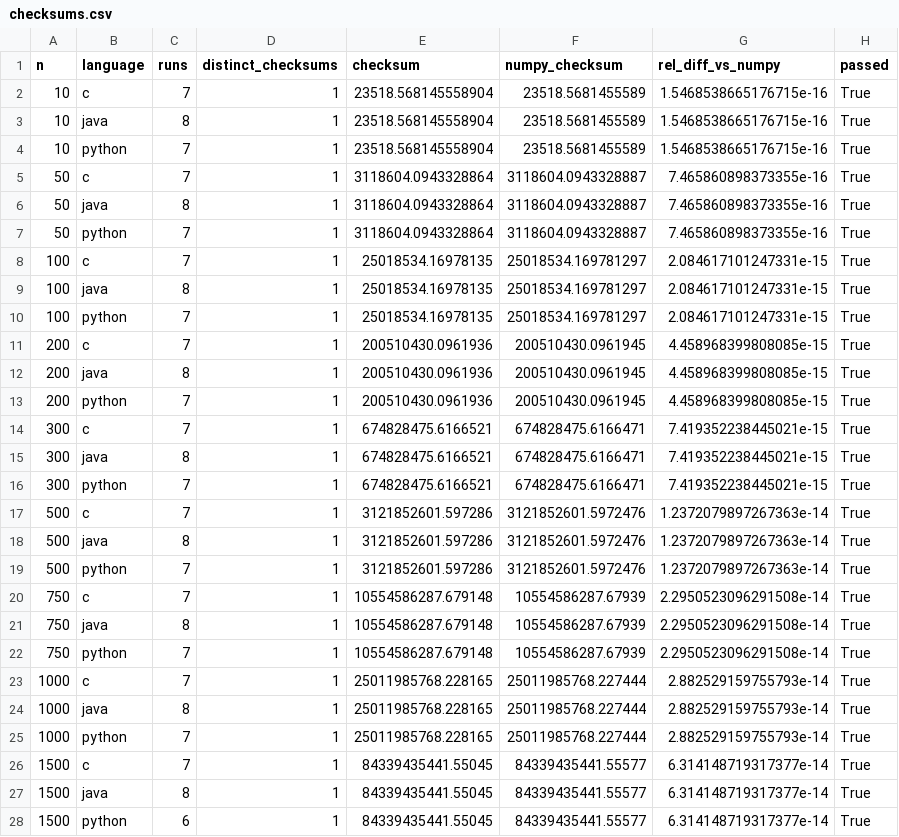
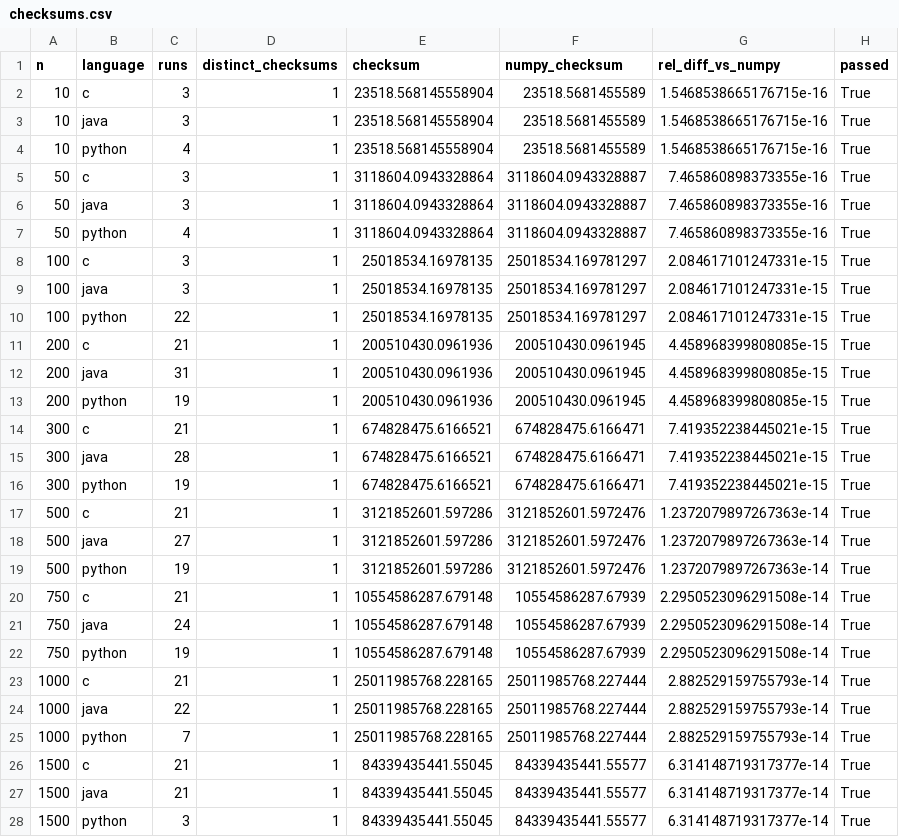
Before and after one commit to Cafabri/Assigment1, a CSV file: results/checksums.csv, drawn as a sheet; only a part is shown; the diff covers the shown part only.

```diff
--- a/results/checksums.csv
+++ b/results/checksums.csv
@@ -1,28 +1,28 @@
 n,language,runs,distinct_checksums,checksum,numpy_checksum,rel_diff_vs_numpy,passed
-10,c,7,1,23518.568145558904,23518.5681455589,1.5468538665176715e-16,True
-10,java,8,1,23518.568145558904,23518.5681455589,1.5468538665176715e-16,True
-10,python,7,1,23518.568145558904,23518.5681455589,1.5468538665176715e-16,True
-50,c,7,1,3118604.0943328864,3118604.0943328887,7.465860898373355e-16,True
-50,java,8,1,3118604.0943328864,3118604.0943328887,7.465860898373355e-16,True
-50,python,7,1,3118604.0943328864,3118604.0943328887,7.465860898373355e-16,True
-100,c,7,1,25018534.16978135,25018534.169781297,2.084617101247331e-15,True
-100,java,8,1,25018534.16978135,25018534.169781297,2.084617101247331e-15,True
-100,python,7,1,25018534.16978135,25018534.169781297,2.084617101247331e-15,True
-200,c,7,1,200510430.0961936,200510430.0961945,4.458968399808085e-15,True
-200,java,8,1,200510430.0961936,200510430.0961945,4.458968399808085e-15,True
-200,python,7,1,200510430.0961936,200510430.0961945,4.458968399808085e-15,True
-300,c,7,1,674828475.6166521,674828475.6166471,7.419352238445021e-15,True
-300,java,8,1,674828475.6166521,674828475.6166471,7.419352238445021e-15,True
-300,python,7,1,674828475.6166521,674828475.6166471,7.419352238445021e-15,True
-500,c,7,1,3121852601.597286,3121852601.5972476,1.2372079897267363e-14,True
-500,java,8,1,3121852601.597286,3121852601.5972476,1.2372079897267363e-14,True
-500,python,7,1,3121852601.597286,3121852601.5972476,1.2372079897267363e-14,True
-750,c,7,1,10554586287.679148,10554586287.67939,2.2950523096291508e-14,True
-750,java,8,1,10554586287.679148,10554586287.67939,2.2950523096291508e-14,True
-750,python,7,1,10554586287.679148,10554586287.67939,2.2950523096291508e-14,True
-1000,c,7,1,25011985768.228165,25011985768.227444,2.882529159755793e-14,True
-1000,java,8,1,25011985768.228165,25011985768.227444,2.882529159755793e-14,True
+10,c,3,1,23518.568145558904,23518.5681455589,1.5468538665176715e-16,True
+10,java,3,1,23518.568145558904,23518.5681455589,1.5468538665176715e-16,True
+10,python,4,1,23518.568145558904,23518.5681455589,1.5468538665176715e-16,True
+50,c,3,1,3118604.0943328864,3118604.0943328887,7.465860898373355e-16,True
+50,java,3,1,3118604.0943328864,3118604.0943328887,7.465860898373355e-16,True
+50,python,4,1,3118604.0943328864,3118604.0943328887,7.465860898373355e-16,True
+100,c,3,1,25018534.16978135,25018534.169781297,2.084617101247331e-15,True
+100,java,3,1,25018534.16978135,25018534.169781297,2.084617101247331e-15,True
+100,python,22,1,25018534.16978135,25018534.169781297,2.084617101247331e-15,True
+200,c,21,1,200510430.0961936,200510430.0961945,4.458968399808085e-15,True
+200,java,31,1,200510430.0961936,200510430.0961945,4.458968399808085e-15,True
+200,python,19,1,200510430.0961936,200510430.0961945,4.458968399808085e-15,True
+300,c,21,1,674828475.6166521,674828475.6166471,7.419352238445021e-15,True
+300,java,28,1,674828475.6166521,674828475.6166471,7.419352238445021e-15,True
+300,python,19,1,674828475.6166521,674828475.6166471,7.419352238445021e-15,True
+500,c,21,1,3121852601.597286,3121852601.5972476,1.2372079897267363e-14,True
+500,java,27,1,3121852601.597286,3121852601.5972476,1.2372079897267363e-14,True
+500,python,19,1,3121852601.597286,3121852601.5972476,1.2372079897267363e-14,True
+750,c,21,1,10554586287.679148,10554586287.67939,2.2950523096291508e-14,True
+750,java,24,1,10554586287.679148,10554586287.67939,2.2950523096291508e-14,True
+750,python,19,1,10554586287.679148,10554586287.67939,2.2950523096291508e-14,True
+1000,c,21,1,25011985768.228165,25011985768.227444,2.882529159755793e-14,True
+1000,java,22,1,25011985768.228165,25011985768.227444,2.882529159755793e-14,True
 1000,python,7,1,25011985768.228165,25011985768.227444,2.882529159755793e-14,True
-1500,c,7,1,84339435441.55045,84339435441.55577,6.314148719317377e-14,True
-1500,java,8,1,84339435441.55045,84339435441.55577,6.314148719317377e-14,True
-1500,python,6,1,84339435441.55045,84339435441.55577,6.314148719317377e-14,True
+1500,c,21,1,84339435441.55045,84339435441.55577,6.314148719317377e-14,True
+1500,java,21,1,84339435441.55045,84339435441.55577,6.314148719317377e-14,True
+1500,python,3,1,84339435441.55045,84339435441.55577,6.314148719317377e-14,True
```
Also changed, not shown: 4 edited cells elsewhere in this file, results/run_status.csv, results/summary.csv, 23 other files.
